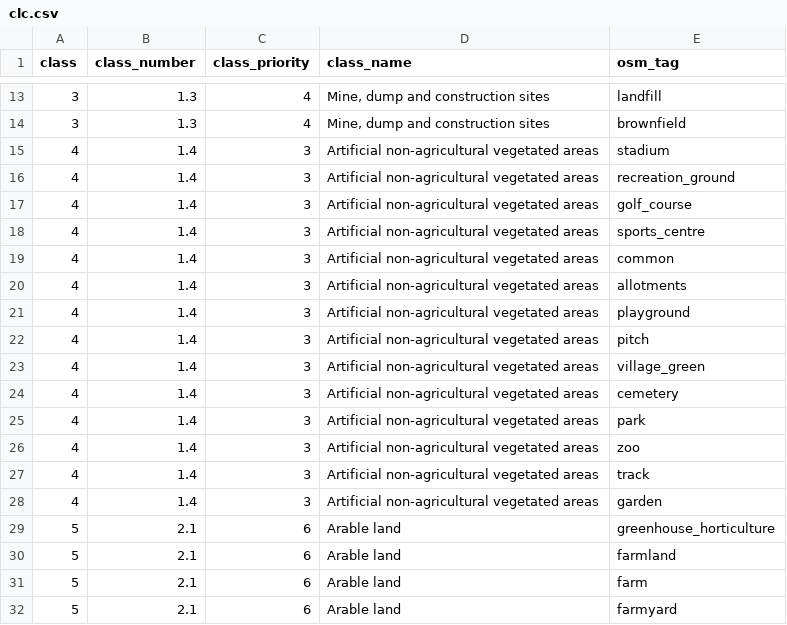
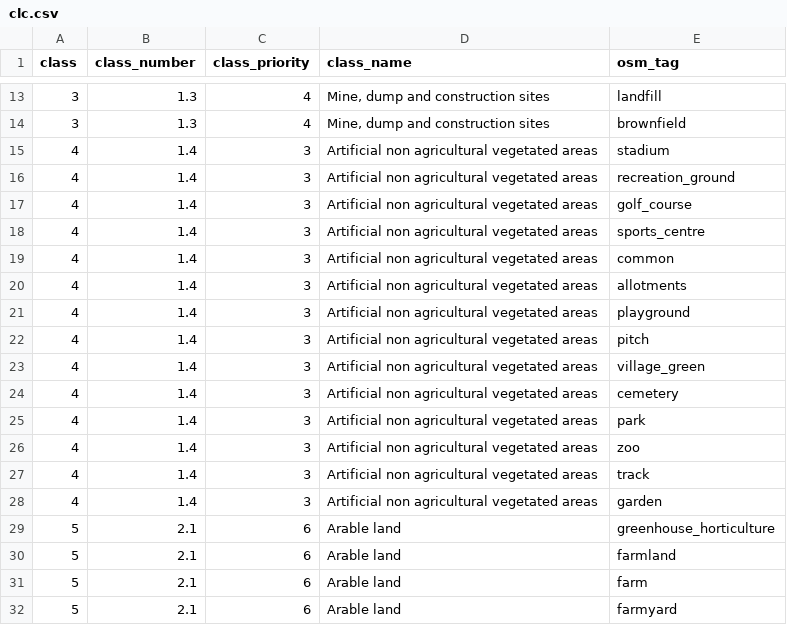
Before and after one commit to aduhour/osmlanduseR, a CSV file: data-raw/clc.csv, drawn as a sheet; only a part is shown, gaps mark what is left out.

```diff
--- a/data-raw/clc.csv
+++ b/data-raw/clc.csv
@@ -14,16 +14,16 @@ class,class_number,class_priority,class_name,osm_tag
 3,1.3,4,"Mine, dump and construction sites",brownfield
-4,1.4,3,Artificial non-agricultural vegetated areas,stadium
-4,1.4,3,Artificial non-agricultural vegetated areas,recreation_ground
-4,1.4,3,Artificial non-agricultural vegetated areas,golf_course
-4,1.4,3,Artificial non-agricultural vegetated areas,sports_centre
-4,1.4,3,Artificial non-agricultural vegetated areas,common
-4,1.4,3,Artificial non-agricultural vegetated areas,allotments
-4,1.4,3,Artificial non-agricultural vegetated areas,playground
-4,1.4,3,Artificial non-agricultural vegetated areas,pitch
-4,1.4,3,Artificial non-agricultural vegetated areas,village_green
-4,1.4,3,Artificial non-agricultural vegetated areas,cemetery
-4,1.4,3,Artificial non-agricultural vegetated areas,park
-4,1.4,3,Artificial non-agricultural vegetated areas,zoo
-4,1.4,3,Artificial non-agricultural vegetated areas,track
-4,1.4,3,Artificial non-agricultural vegetated areas,garden
+4,1.4,3,Artificial non agricultural vegetated areas,stadium
+4,1.4,3,Artificial non agricultural vegetated areas,recreation_ground
+4,1.4,3,Artificial non agricultural vegetated areas,golf_course
+4,1.4,3,Artificial non agricultural vegetated areas,sports_centre
+4,1.4,3,Artificial non agricultural vegetated areas,common
+4,1.4,3,Artificial non agricultural vegetated areas,allotments
+4,1.4,3,Artificial non agricultural vegetated areas,playground
+4,1.4,3,Artificial non agricultural vegetated areas,pitch
+4,1.4,3,Artificial non agricultural vegetated areas,village_green
+4,1.4,3,Artificial non agricultural vegetated areas,cemetery
+4,1.4,3,Artificial non agricultural vegetated areas,park
+4,1.4,3,Artificial non agricultural vegetated areas,zoo
+4,1.4,3,Artificial non agricultural vegetated areas,track
+4,1.4,3,Artificial non agricultural vegetated areas,garden
 5,2.1,6,Arable land,greenhouse_horticulture
```
Also changed, not shown: 6 other files.
